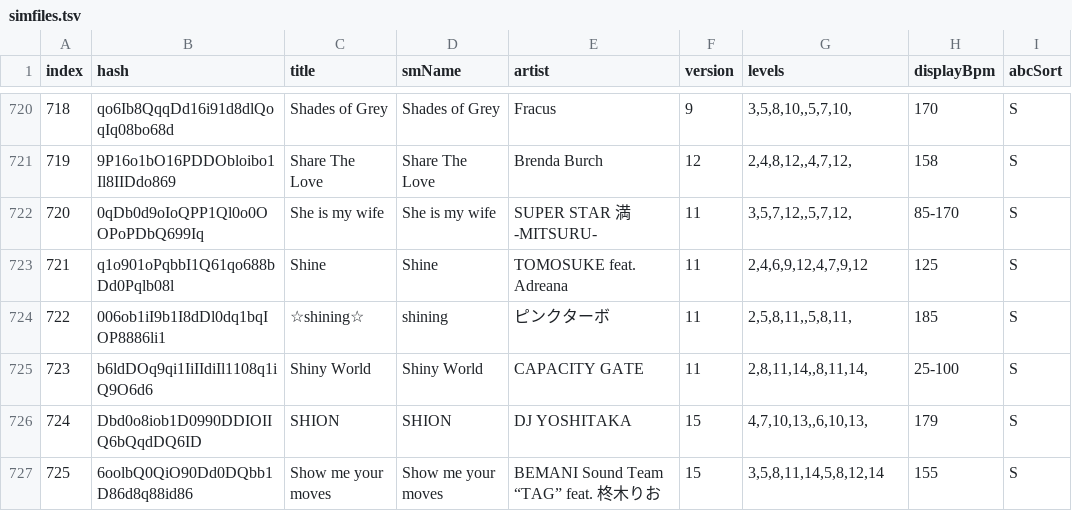
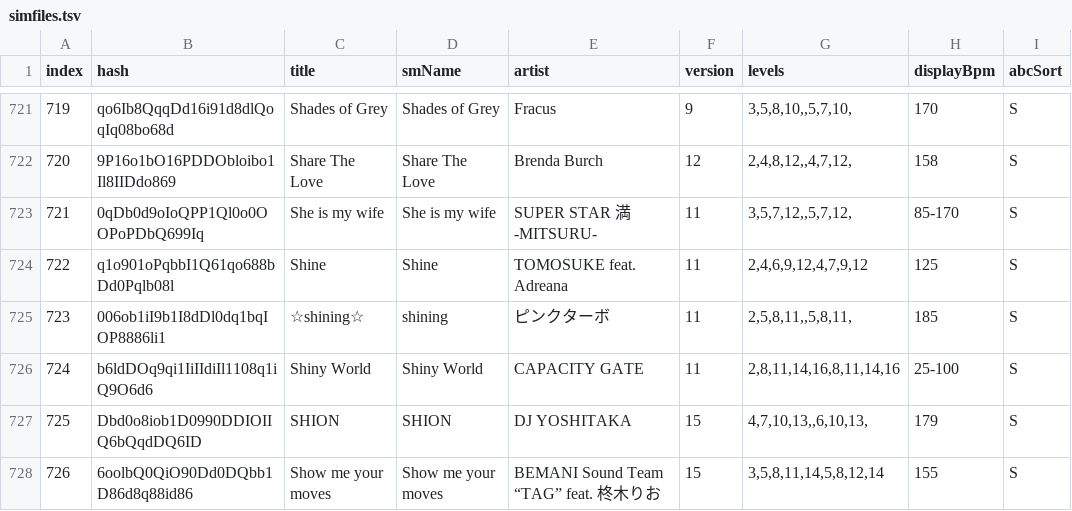
Before and after one commit to jl975/smviewer, a TSV file: public/data/simfiles.tsv, drawn as a sheet; only a part is shown, gaps mark what is left out; addresses are those after the commit; the diff covers the shown part only; the diff names each change by its address in the sheet, - before the commit and + after, or states it on an @@ line.

```diff
--- a/public/data/simfiles.tsv
+++ b/public/data/simfiles.tsv
@@ column A (index) renumbered from row 608 down @@
-G726 (levels): 2,8,11,14,,8,11,14,
+G726 (levels): 2,8,11,14,16,8,11,14,16
```
Also changed, not shown: 1 added row and 4 edited cells elsewhere in this file, 14 other files.
